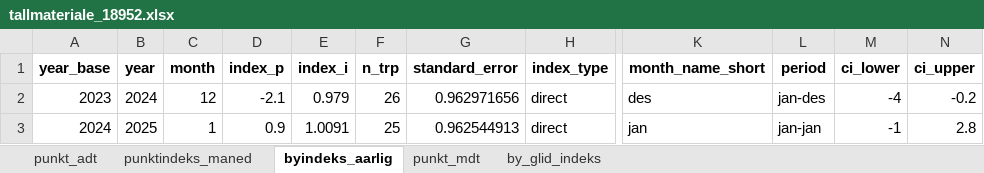
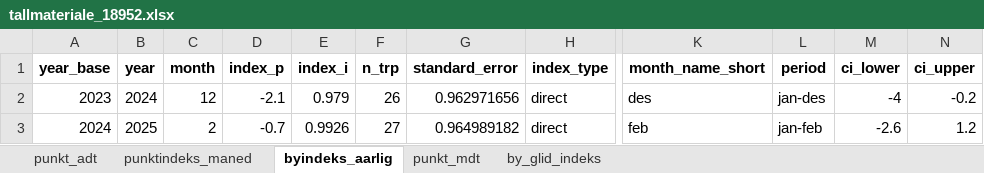
Before and after one commit to snohan/byindeks, an Excel workbook: data_indexpoints_tidy/tallmateriale_18952.xlsx, sheet byindeks_aarlig, drawn as a sheet; only a part is shown, gaps mark what is left out; values as stored, in another font and other column widths than the file's, no borders; the diff names each change by its address in the sheet, - before the commit and + after, or states it on an @@ line.

Commit message:
City index 2025-02 7/9.

```diff
--- a/data_indexpoints_tidy/tallmateriale_18952.xlsx (sheet byindeks_aarlig)
+++ b/data_indexpoints_tidy/tallmateriale_18952.xlsx (sheet byindeks_aarlig)
-C3 (month): 1
+C3 (month): 2
-D3 (index_p): 0.9
+D3 (index_p): -0.7
-E3 (index_i): 1.0091
+E3 (index_i): 0.9926
-F3 (n_trp): 25
+F3 (n_trp): 27
-G3 (standard_error): 0.962544913
+G3 (standard_error): 0.964989182
-K3 (month_name_short): jan
+K3 (month_name_short): feb
-L3 (period): jan-jan
+L3 (period): jan-feb
-M3 (ci_lower): -1
+M3 (ci_lower): -2.6
-N3 (ci_upper): 2.8
+N3 (ci_upper): 1.2
```
Also changed, not shown: sheet punkt_mdt, sheet punktindeks_maned, sheet by_glid_indeks, data_indexpoints_tidy/tallmateriale_16952.xlsx, data_indexpoints_tidy/tallmateriale_8952.xlsx, 2 other files.
